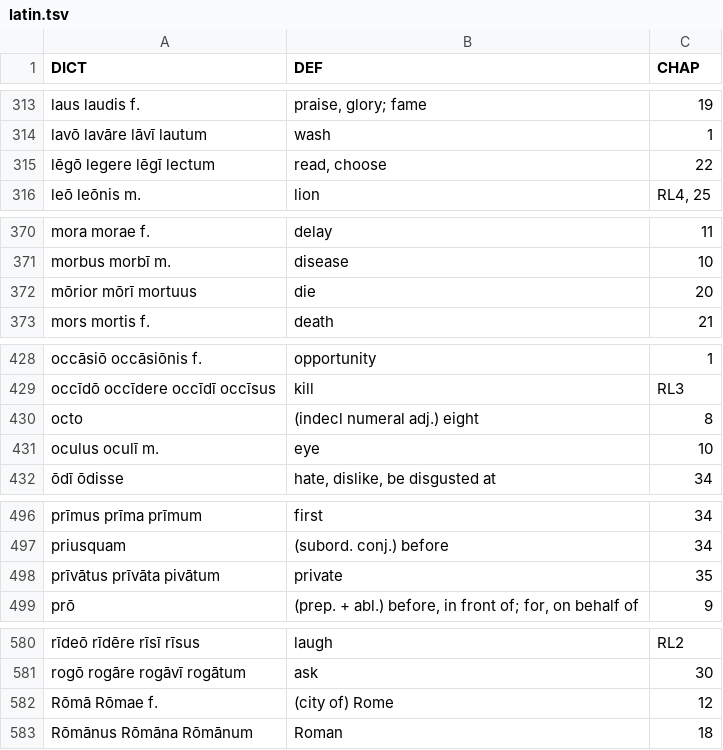
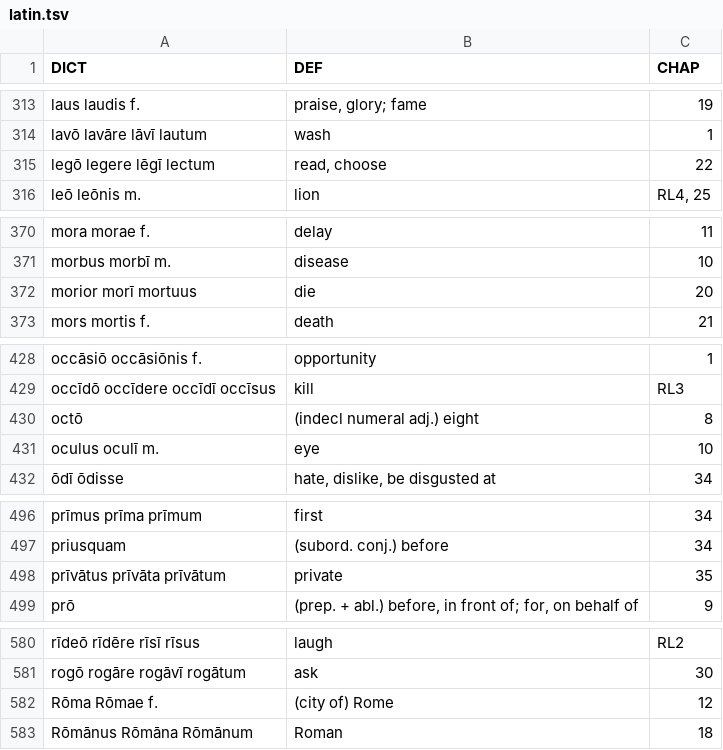
Before and after one commit to rchildree/llm, a TSV file: data/knudsvig-731/latin.tsv, drawn as a sheet; only a part is shown, gaps mark what is left out; the diff covers the shown part only.

```diff
--- a/data/knudsvig-731/latin.tsv
+++ b/data/knudsvig-731/latin.tsv
@@ -314,3 +314,3 @@ laus laudis f.	praise, glory; fame	19
 lavō lavāre lāvī lautum	wash	1
-lēgō legere lēgī lectum	read, choose	22
+legō legere lēgī lectum	read, choose	22
 leō leōnis m.	lion	RL4, 25
@@ -371,3 +371,3 @@ mora morae f.	delay	11
 morbus morbī m.	disease	10
-mōrior mōrī mortuus	die	20
+morior morī mortuus	die	20
 mors mortis f.	death	21
@@ -429,3 +429,3 @@ occāsiō occāsiōnis f.	opportunity	1
 occīdō occīdere occīdī occīsus	kill	RL3
-octo	(indecl numeral adj.) eight	8
+octō	(indecl numeral adj.) eight	8
 oculus oculī m.	eye	10
@@ -497,3 +497,3 @@ prīmus prīma prīmum	first	34
 priusquam	(subord. conj.) before	34
-prīvātus prīvāta pivātum	private	35
+prīvātus prīvāta prīvātum	private	35
 prō	(prep. + abl.) before, in front of; for, on behalf of	9
@@ -581,3 +581,3 @@ rīdeō rīdēre rīsī rīsus	laugh	RL2
 rogō rogāre rogāvī rogātum	ask	30
-Rōmā Rōmae f.	(city of) Rome	12
+Rōma Rōmae f.	(city of) Rome	12
 Rōmānus Rōmāna Rōmānum	Roman	18
```
Also changed, not shown: 15 edited cells elsewhere in this file, 15 other files.
